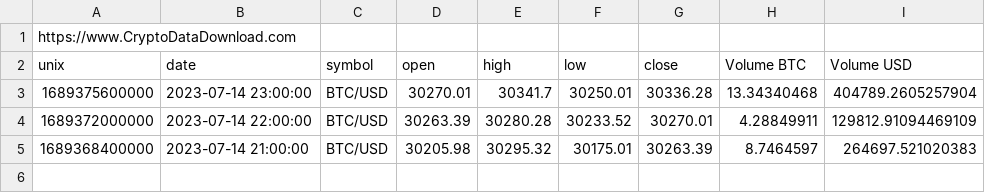
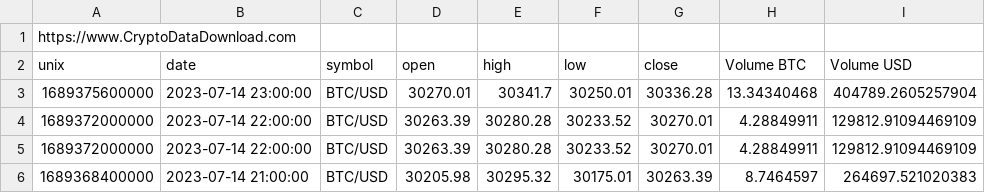
Before and after one commit to ScaleneZA/CryptoTaxCalculator, a CSV file: cmd/conversionrate/ops/sync/readtransformer/csvreader/test_data/Gemini_BTCUSD_1h.csv, drawn as a sheet.

```diff
--- a/cmd/conversionrate/ops/sync/readtransformer/csvreader/test_data/Gemini_BTCUSD_1h.csv
+++ b/cmd/conversionrate/ops/sync/readtransformer/csvreader/test_data/Gemini_BTCUSD_1h.csv
@@ -4,2 +4,3 @@ unix,date,symbol,open,high,low,close,Volume BTC,Volume USD
 1689372000000,2023-07-14 22:00:00,BTC/USD,30263.39,30280.28,30233.52,30270.01,4.28849911,129812.91094469109
+1689372000000,2023-07-14 22:00:00,BTC/USD,30263.39,30280.28,30233.52,30270.01,4.28849911,129812.91094469109
 1689368400000,2023-07-14 21:00:00,BTC/USD,30205.98,30295.32,30175.01,30263.39,8.7464597,264697.521020383
```
Also changed, not shown: 11 other files.
